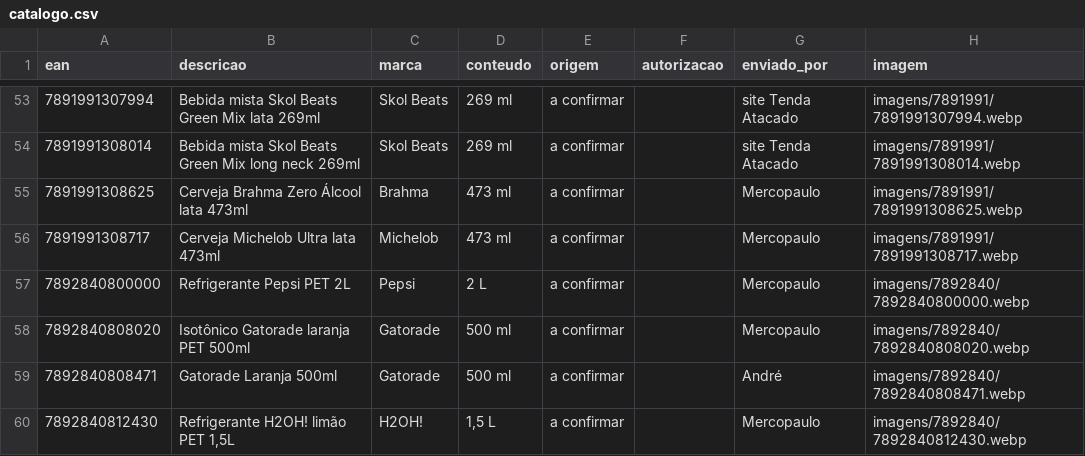
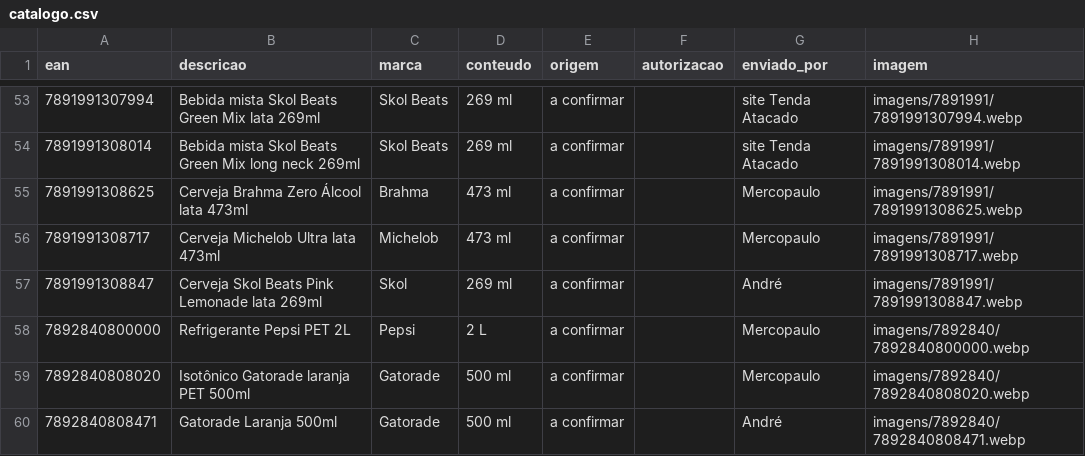
Before and after one commit to andrebitaraes-hub/acervo-encarte, a CSV file: catalogo.csv, drawn as a sheet; only a part is shown, gaps mark what is left out; the shorter side is filled out with more unchanged rows; the diff names each change by its address in the sheet, - before the commit and + after, or states it on an @@ line.

Commit message:
Acervo: foto nova de Cerveja Skol Beats Pink Lemonade lata 269ml (enviada por André)

```diff
--- a/catalogo.csv
+++ b/catalogo.csv
+row 57: 7891991308847 | Cerveja Skol Beats Pink Lemonade lata 269ml | Skol | 269 ml | a confirmar |  | André | imagens/7891991/7891991308847.webp
```
Also changed, not shown: 2 other files.
